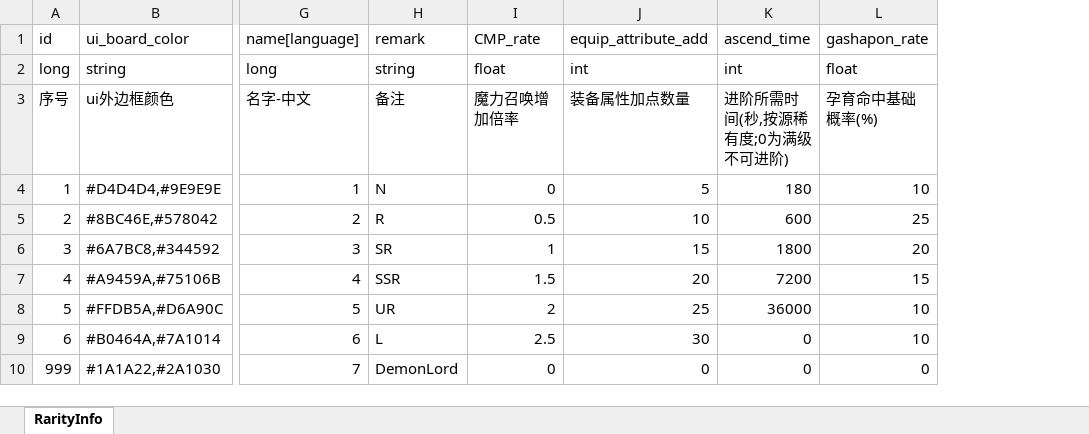
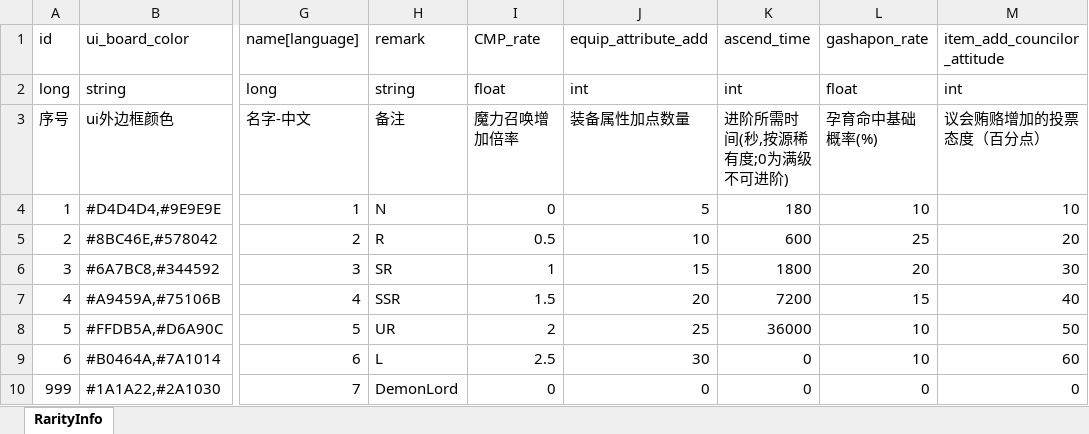
Before and after one commit to wobushiren79/DemonLordRoguelike, an Excel workbook: Demon Lord Roguelike/Assets/Data/Excel/excel_rarity_info[稀有度].xlsx, sheet RarityInfo, drawn as a sheet; only a part is shown, gaps mark what is left out; values as stored, in another font and other column widths than the file's, no borders; the diff names each change by its address in the sheet, - before the commit and + after, or states it on an @@ line.

```diff
--- a/Demon Lord Roguelike/Assets/Data/Excel/excel_rarity_info[稀有度].xlsx (sheet RarityInfo)
+++ b/Demon Lord Roguelike/Assets/Data/Excel/excel_rarity_info[稀有度].xlsx (sheet RarityInfo)
+column M, rows 1-10: item_add_councilor_attitude | int | 议会贿赂增加的投票态度（百分点） | 10 | 20 | 30 | 40 | 50 | 60 | 0
```
Also changed, not shown: 12 other files.
